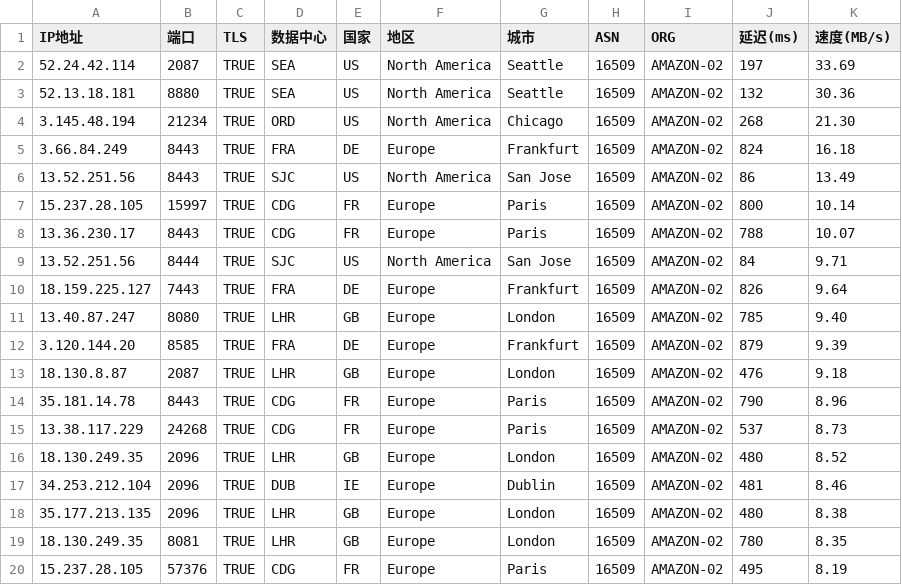
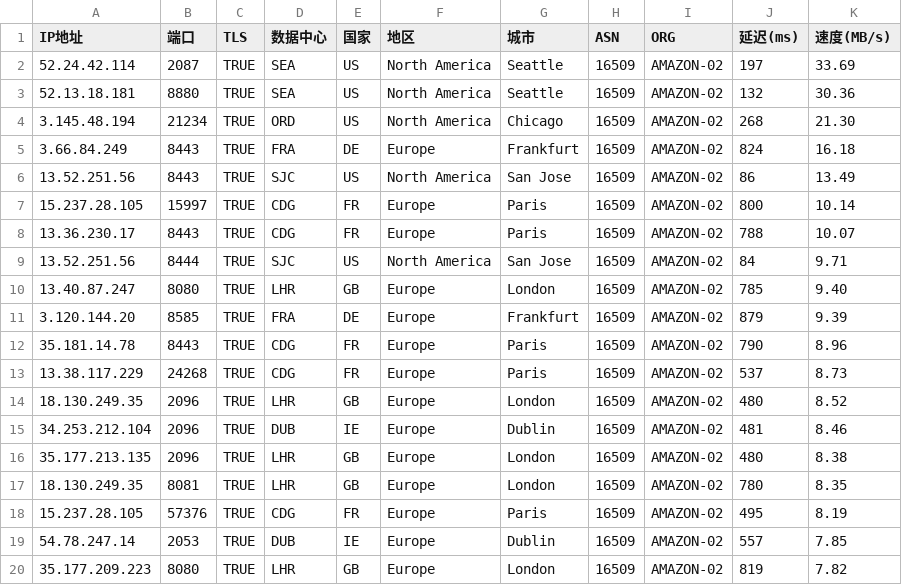
Before and after one commit to asd7333628/yxip, a CSV file: 16509_TRUE_IP.csv, drawn as a sheet; only a part is shown; the shorter side is filled out with more unchanged rows; the diff names each change by its address in the sheet, - before the commit and + after, or states it on an @@ line.

Commit message:
Update 16509_TRUE_IP.csv

```diff
--- a/16509_TRUE_IP.csv
+++ b/16509_TRUE_IP.csv
-row 10: 18.159.225.127 | 7443 | TRUE | FRA | DE | Europe | Frankfurt | 16509 | AMAZON-02 | 826 | 9.64
-row 13: 18.130.8.87 | 2087 | TRUE | LHR | GB | Europe | London | 16509 | AMAZON-02 | 476 | 9.18
```
